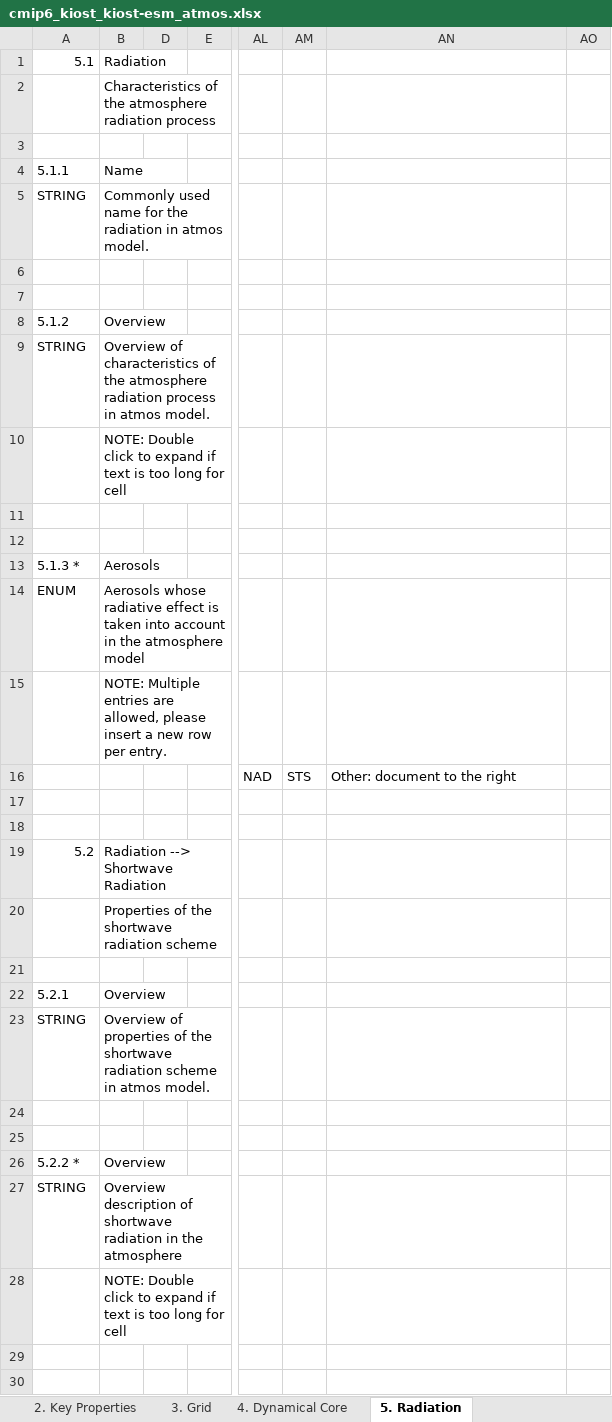
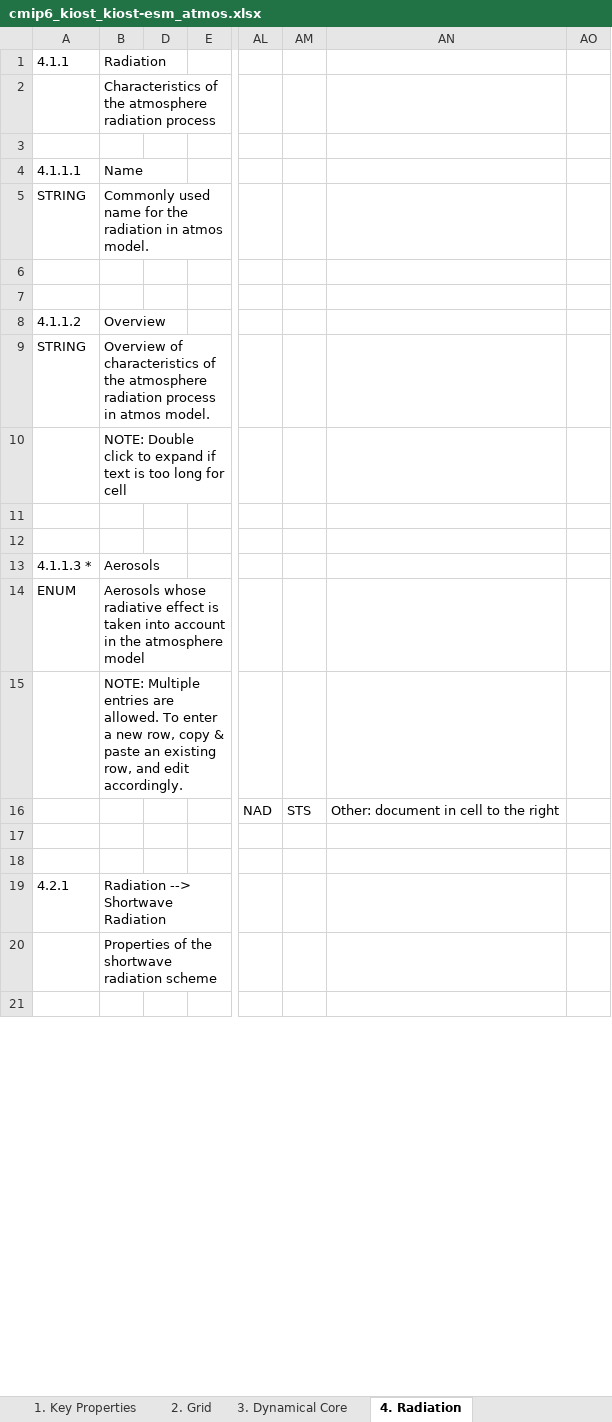
Before and after one commit to ES-DOC-INSTITUTIONAL/kiost, an Excel workbook: cmip6/models/kiost-esm/cmip6_kiost_kiost-esm_atmos.xlsx, sheet 4. Radiation, drawn as a sheet; only a part is shown, gaps mark what is left out; values as stored, in another font and other column widths than the file's, no cell formats; removed rows and columns are numbered as before the commit, all else as after; rows hold the shown columns only; the diff covers the shown part only; the diff names each change by its address in the sheet, - before the commit and + after, or states it on an @@ line.

```diff
--- a/cmip6/models/kiost-esm/cmip6_kiost_kiost-esm_atmos.xlsx (sheet 4. Radiation)
+++ b/cmip6/models/kiost-esm/cmip6_kiost_kiost-esm_atmos.xlsx (sheet 4. Radiation)
-sheet tab: 2. Key Properties
+sheet tab: 1. Key Properties
-sheet tab: 3. Grid
+sheet tab: 2. Grid
-sheet tab: 4. Dynamical Core
+sheet tab: 3. Dynamical Core
-sheet tab: 5. Radiation
+sheet tab: 4. Radiation
-A1: 5.1
+A1: 4.1.1
-A4 (4.1.1): 5.1.1
+A4 (4.1.1): 4.1.1.1
-A8 (4.1.1): 5.1.2
+A8 (4.1.1): 4.1.1.2
-A13 (4.1.1): 5.1.3 *
+A13 (4.1.1): 4.1.1.3 *
-B15 (Radiation): …entries are allowed, please insert a new row per entry.
+B15 (Radiation): …entries are allowed. To enter a new row, copy & paste an existing row, and edit accordingly.
-AN16: Other: document to the right
+AN16: Other: document in cell to the right
-A19 (4.1.1): 5.2
+A19 (4.1.1): 4.2.1
-row 22: 5.2.1 | Overview
-row 23: STRING | Overview of properties of the shortwave radiation scheme in atmos model.
-row 24: (empty)
-row 25: (empty)
-row 26: 5.2.2 * | Overview
-row 27: STRING | Overview description of shortwave radiation in the atmosphere
-row 28:  | NOTE: Double click to expand if text is too long for cell
-row 29: (empty)
-row 30: (empty)
```
Also changed, not shown: 66 added rows, 161 removed rows, 22 moved rows and 47 edited cells elsewhere in this sheet, sheet 3. Dynamical Core, sheet 5. Turbulence Convection, sheet 8. Observation Simulation, sheet 1. Key Properties, sheet 10. Natural Forcing, sheet 7. Cloud Scheme, 5 more sheets, other sheet tabs, cell formats, hidden cells, cmip6/models/kiost-esm/cmip6_kiost_kiost-esm_atmoschem.xlsx, cmip6/models/kiost-esm/cmip6_kiost_kiost-esm_landice.xlsx, 16 other files.
